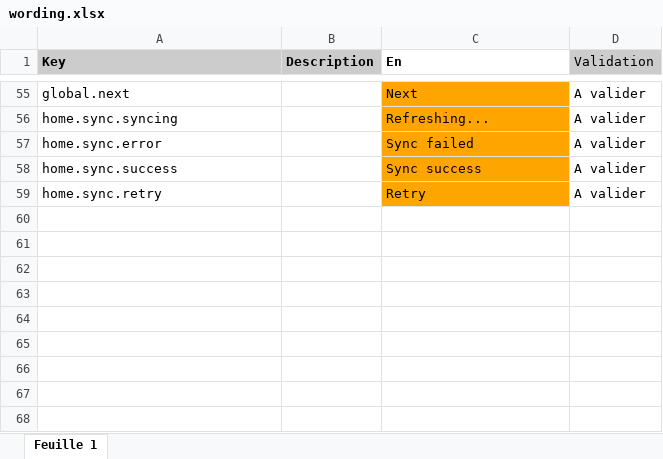
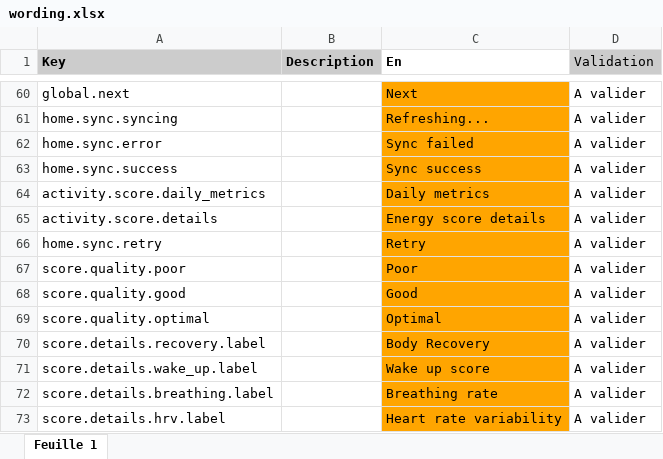
Before and after one commit to aichannode/circular-ring, an Excel workbook: wording.xlsx, sheet Feuille 1, drawn as a sheet; only a part is shown, gaps mark what is left out; values as stored, in another font and other column widths than the file's, no borders; charts and pictures not drawn; the diff covers the shown part only; the diff names each change by its address in the sheet, - before the commit and + after, or states it on an @@ line.

```diff
--- a/wording.xlsx (sheet Feuille 1)
+++ b/wording.xlsx (sheet Feuille 1)
+row 64: activity.score.daily_metrics |  | Daily metrics | A valider
+row 65: activity.score.details |  | Energy score details | A valider
+row 67: score.quality.poor |  | Poor | A valider
+row 68: score.quality.good |  | Good | A valider
+row 69: score.quality.optimal |  | Optimal | A valider
+row 70: score.details.recovery.label |  | Body Recovery | A valider
+row 71: score.details.wake_up.label |  | Wake up score | A valider
+row 72: score.details.breathing.label |  | Breathing rate | A valider
+row 73: score.details.hrv.label |  | Heart rate variability | A valider
```
Also changed, not shown: 25 added rows and 1 edited cell elsewhere in this sheet, 6 other files.
